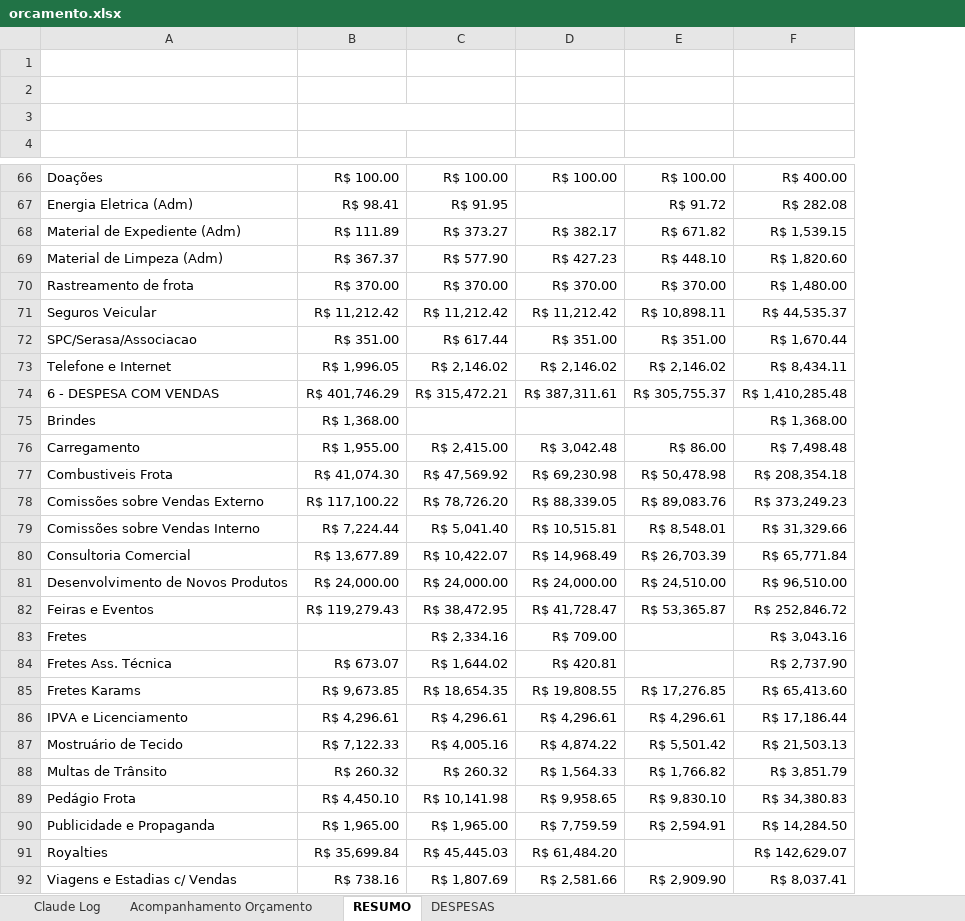
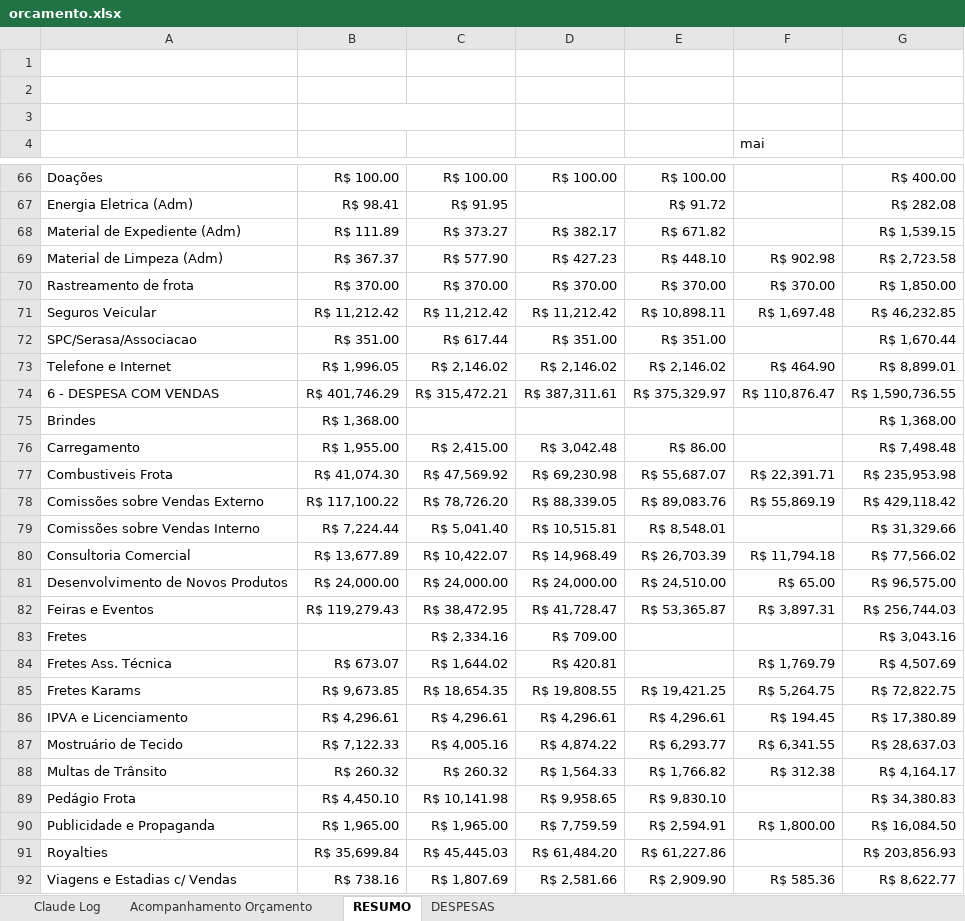
Before and after one commit to RafaelKato/karams-orcamento, an Excel workbook: orcamento.xlsx, sheet RESUMO, drawn as a sheet; only a part is shown, gaps mark what is left out; values as stored, in another font and other column widths than the file's, no borders; addresses are those after the commit; the diff covers the shown part only; the diff names each change by its address in the sheet, - before the commit and + after, or states it on an @@ line.

```diff
--- a/orcamento.xlsx (sheet RESUMO)
+++ b/orcamento.xlsx (sheet RESUMO)
+column F (mai), rows 69-92: R$ 902.98 | R$ 370.00 | R$ 1,697.48 |  | R$ 464.90 | R$ 110,876.47 |  |  | R$ 22,391.71 | R$ 55,869.19 |  | R$ 11,794.18 | R$ 65.00 | R$ 3,897.31 |  | R$ 1,769.79 | R$ 5,264.75 | R$ 194.45 | R$ 6,341.55 | R$ 312.38 |  | R$ 1,800.00 |  | R$ 585.36
-G69 (Total Geral): R$ 1,820.60
+G69 (Total Geral): R$ 2,723.58
-G70 (Total Geral): R$ 1,480.00
+G70 (Total Geral): R$ 1,850.00
-G71 (Total Geral): R$ 44,535.37
+G71 (Total Geral): R$ 46,232.85
-G73 (Total Geral): R$ 8,434.11
+G73 (Total Geral): R$ 8,899.01
-E74 (abr): R$ 305,755.37
+E74 (abr): R$ 375,329.97
-G74 (Total Geral): R$ 1,410,285.48
+G74 (Total Geral): R$ 1,590,736.55
-E77 (abr): R$ 50,478.98
+E77 (abr): R$ 55,687.07
-G77 (Total Geral): R$ 208,354.18
+G77 (Total Geral): R$ 235,953.98
-G78 (Total Geral): R$ 373,249.23
+G78 (Total Geral): R$ 429,118.42
-G80 (Total Geral): R$ 65,771.84
+G80 (Total Geral): R$ 77,566.02
-G81 (Total Geral): R$ 96,510.00
+G81 (Total Geral): R$ 96,575.00
-G82 (Total Geral): R$ 252,846.72
+G82 (Total Geral): R$ 256,744.03
-G84 (Total Geral): R$ 2,737.90
+G84 (Total Geral): R$ 4,507.69
-E85 (abr): R$ 17,276.85
+E85 (abr): R$ 19,421.25
-G85 (Total Geral): R$ 65,413.60
+G85 (Total Geral): R$ 72,822.75
-G86 (Total Geral): R$ 17,186.44
+G86 (Total Geral): R$ 17,380.89
-E87 (abr): R$ 5,501.42
+E87 (abr): R$ 6,293.77
-G87 (Total Geral): R$ 21,503.13
+G87 (Total Geral): R$ 28,637.03
-G88 (Total Geral): R$ 3,851.79
+G88 (Total Geral): R$ 4,164.17
-G90 (Total Geral): R$ 14,284.50
+G90 (Total Geral): R$ 16,084.50
-E91 (abr): (empty)
+E91 (abr): R$ 61,227.86
-G91 (Total Geral): R$ 142,629.07
+G91 (Total Geral): R$ 203,856.93
-G92 (Total Geral): R$ 8,037.41
+G92 (Total Geral): R$ 8,622.77
```
Also changed, not shown: 79 edited cells elsewhere in this sheet, sheet DESPESAS, sheet Acompanhamento Orçamento, formulas that keep their value.
